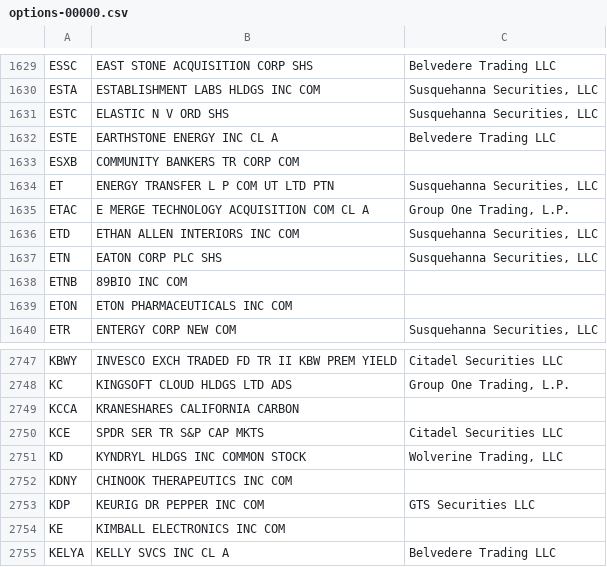
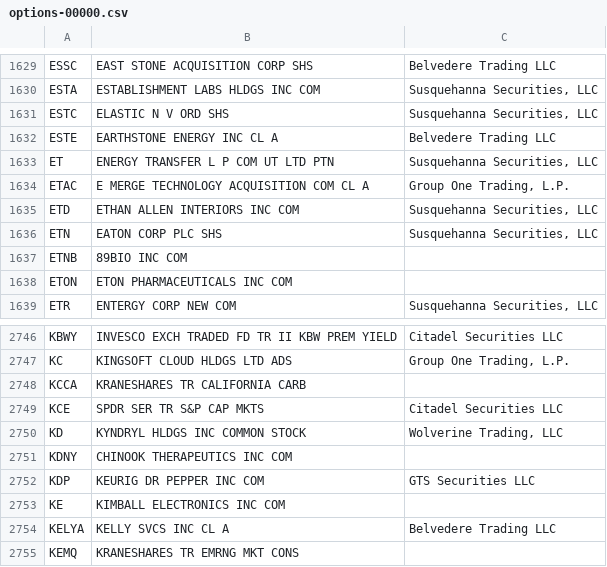
Before and after one commit to haoenhui/usa-optionable-stocks, a CSV file: options-00000.csv, drawn as a sheet; only a part is shown, gaps mark what is left out; the shorter side is filled out with more unchanged rows.

```diff
--- a/options-00000.csv
+++ b/options-00000.csv
@@ -1632,3 +1632,2 @@ ESTC,ELASTIC N V ORD SHS,"Susquehanna Securities, LLC"
 ESTE,EARTHSTONE ENERGY INC CL A,Belvedere Trading LLC
-ESXB,COMMUNITY BANKERS TR CORP COM,
 ET,ENERGY TRANSFER L P COM UT LTD PTN,"Susquehanna Securities, LLC"
@@ -2748,3 +2747,3 @@ KBWY,INVESCO EXCH TRADED FD TR II KBW PREM YIELD,Citadel Securities LLC
 KC,KINGSOFT CLOUD HLDGS LTD ADS,"Group One Trading, L.P."
-KCCA,KRANESHARES CALIFORNIA CARBON,
+KCCA,KRANESHARES TR CALIFORNIA CARB,
 KCE,SPDR SER TR S&P CAP MKTS,Citadel Securities LLC
```
Also changed, not shown: options-02000.csv, weekly-options-00000.csv.
